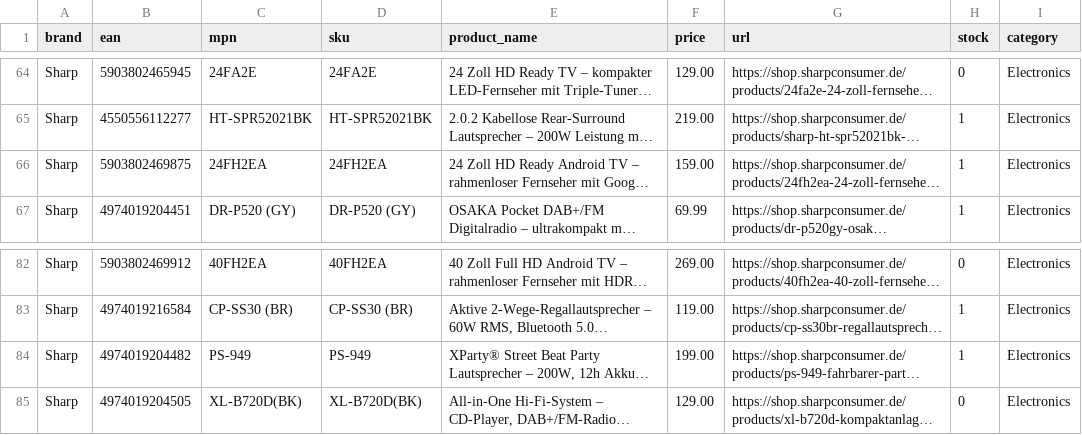
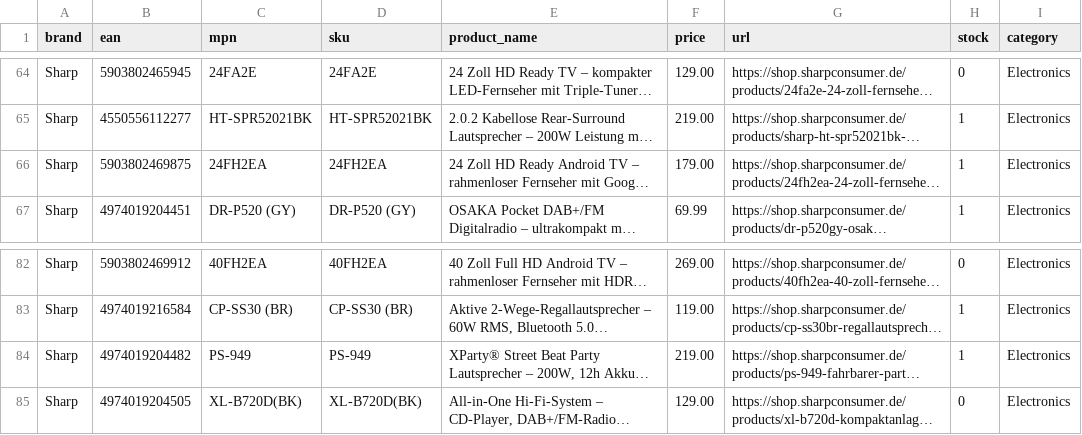
Before and after one commit to mercantum-de/wayvia-feed, a CSV file: feed/wayvia_feed_sharp.csv, drawn as a sheet; only a part is shown, gaps mark what is left out; long unchanged cells end in …; the diff names each change by its address in the sheet, - before the commit and + after, or states it on an @@ line.

Commit message:
feed: update 2026-06-10

```diff
--- a/feed/wayvia_feed_sharp.csv
+++ b/feed/wayvia_feed_sharp.csv
-F66 (price): 159.00
+F66 (price): 179.00
-F84 (price): 199.00
+F84 (price): 219.00
```
